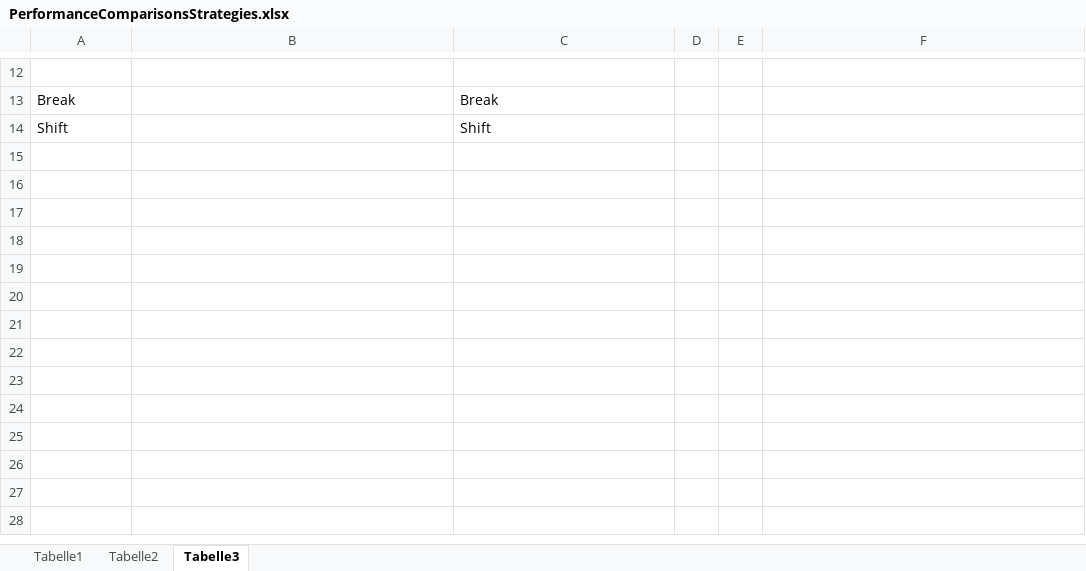
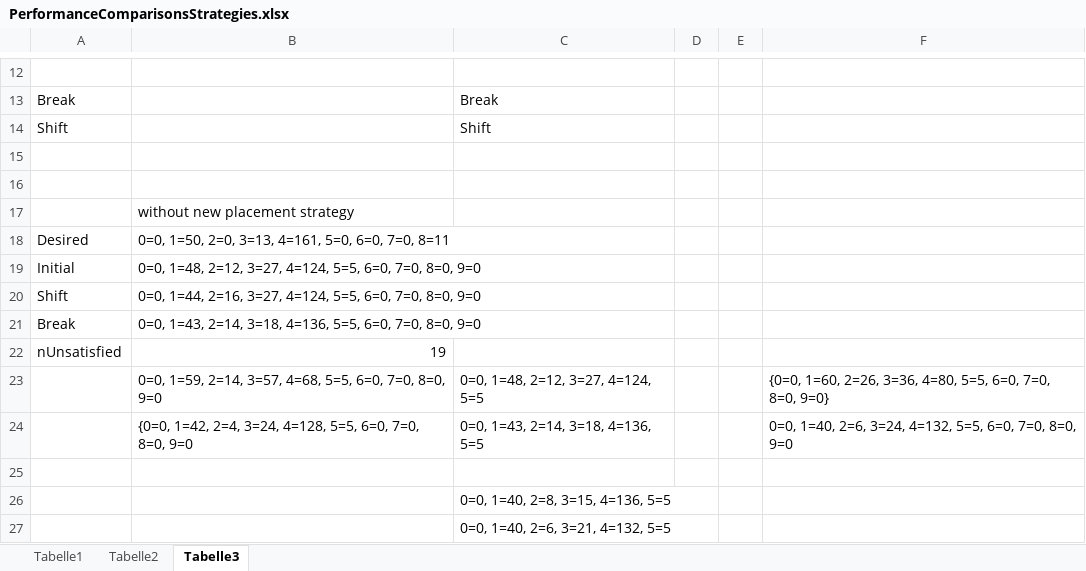
Before and after one commit to Scorpum27/GroupAssignment, an Excel workbook: PerformanceComparisonsStrategies.xlsx, sheet Tabelle3, drawn as a sheet; only a part is shown, gaps mark what is left out; values as stored, in another font and other column widths than the file's, no borders; the diff names each change by its address in the sheet, - before the commit and + after, or states it on an @@ line.

```diff
--- a/PerformanceComparisonsStrategies.xlsx (sheet Tabelle3)
+++ b/PerformanceComparisonsStrategies.xlsx (sheet Tabelle3)
+row 15: (empty)
+row 16: (empty)
+row 17:  | without new placement strategy
+row 18: Desired | 0=0, 1=50, 2=0, 3=13, 4=161, 5=0, 6=0, 7=0, 8=11
+row 19: Initial | 0=0, 1=48, 2=12, 3=27, 4=124, 5=5, 6=0, 7=0, 8=0, 9=0
+row 20: Shift | 0=0, 1=44, 2=16, 3=27, 4=124, 5=5, 6=0, 7=0, 8=0, 9=0
+row 21: Break | 0=0, 1=43, 2=14, 3=18, 4=136, 5=5, 6=0, 7=0, 8=0, 9=0
+row 22: nUnsatisfied | 19
+row 23:  | 0=0, 1=59, 2=14, 3=57, 4=68, 5=5, 6=0, 7=0, 8=0, 9=0 | 0=0, 1=48, 2=12, 3=27, 4=124, 5=5 |  |  | {0=0, 1=60, 2=26, 3=36, 4=80, 5=5, 6=0, 7=0, 8=0, 9=0}
+row 24:  | {0=0, 1=42, 2=4, 3=24, 4=128, 5=5, 6=0, 7=0, 8=0, 9=0 | 0=0, 1=43, 2=14, 3=18, 4=136, 5=5 |  |  | 0=0, 1=40, 2=6, 3=24, 4=132, 5=5, 6=0, 7=0, 8=0, 9=0
+row 25: (empty)
+row 26:  |  | 0=0, 1=40, 2=8, 3=15, 4=136, 5=5
+row 27:  |  | 0=0, 1=40, 2=6, 3=21, 4=132, 5=5
```
Also changed, not shown: PlayersTCDietlikonWinter2018.xlsx, Sommertraining_Einteilung.xlsx, 14 other files.
